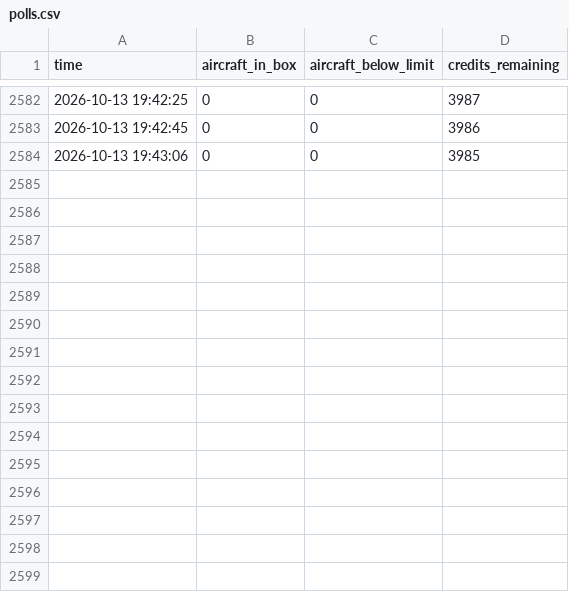
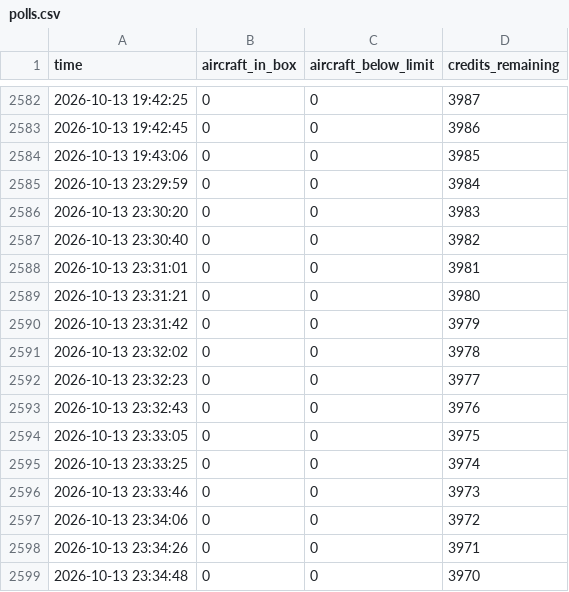
Before and after one commit to Jbot478/flight-tracker, a CSV file: analysis/observations/polls.csv, drawn as a sheet; only a part is shown, gaps mark what is left out; the diff names each change by its address in the sheet, - before the commit and + after, or states it on an @@ line.

```diff
--- a/analysis/observations/polls.csv
+++ b/analysis/observations/polls.csv
+row 2585: 2026-10-13 23:29:59 | 0 | 0 | 3984
+row 2586: 2026-10-13 23:30:20 | 0 | 0 | 3983
+row 2587: 2026-10-13 23:30:40 | 0 | 0 | 3982
+row 2588: 2026-10-13 23:31:01 | 0 | 0 | 3981
+row 2589: 2026-10-13 23:31:21 | 0 | 0 | 3980
+row 2590: 2026-10-13 23:31:42 | 0 | 0 | 3979
+row 2591: 2026-10-13 23:32:02 | 0 | 0 | 3978
+row 2592: 2026-10-13 23:32:23 | 0 | 0 | 3977
+row 2593: 2026-10-13 23:32:43 | 0 | 0 | 3976
+row 2594: 2026-10-13 23:33:05 | 0 | 0 | 3975
+row 2595: 2026-10-13 23:33:25 | 0 | 0 | 3974
+row 2596: 2026-10-13 23:33:46 | 0 | 0 | 3973
+row 2597: 2026-10-13 23:34:06 | 0 | 0 | 3972
+row 2598: 2026-10-13 23:34:26 | 0 | 0 | 3971
+row 2599: 2026-10-13 23:34:48 | 0 | 0 | 3970
```
